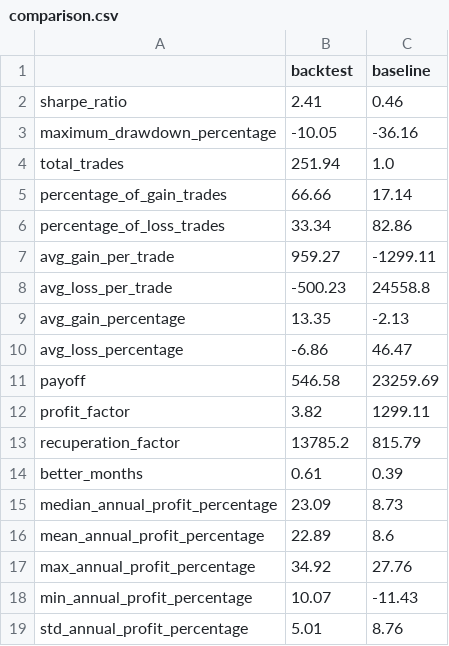
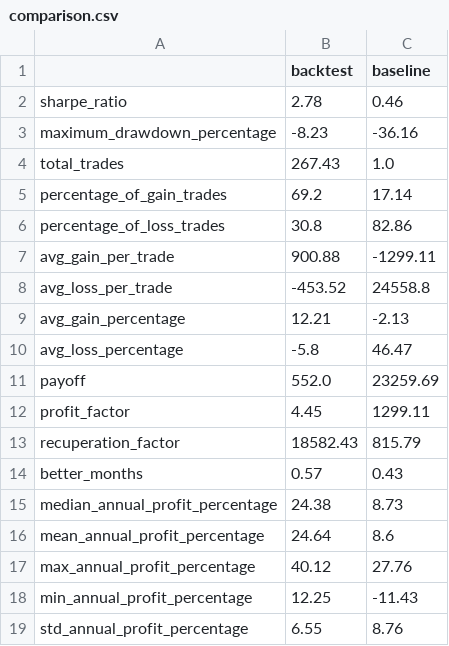
Before and after one commit to luizmanke/stock-trading, a CSV file: backend/analytics/backtest/reference/comparison.csv, drawn as a sheet.

```diff
--- a/backend/analytics/backtest/reference/comparison.csv
+++ b/backend/analytics/backtest/reference/comparison.csv
@@ -1,19 +1,19 @@
 ,backtest,baseline
-sharpe_ratio,2.41,0.46
-maximum_drawdown_percentage,-10.05,-36.16
-total_trades,251.94,1.0
-percentage_of_gain_trades,66.66,17.14
-percentage_of_loss_trades,33.34,82.86
-avg_gain_per_trade,959.27,-1299.11
-avg_loss_per_trade,-500.23,24558.8
-avg_gain_percentage,13.35,-2.13
-avg_loss_percentage,-6.86,46.47
-payoff,546.58,23259.69
-profit_factor,3.82,1299.11
-recuperation_factor,13785.2,815.79
-better_months,0.61,0.39
-median_annual_profit_percentage,23.09,8.73
-mean_annual_profit_percentage,22.89,8.6
-max_annual_profit_percentage,34.92,27.76
-min_annual_profit_percentage,10.07,-11.43
-std_annual_profit_percentage,5.01,8.76
+sharpe_ratio,2.78,0.46
+maximum_drawdown_percentage,-8.23,-36.16
+total_trades,267.43,1.0
+percentage_of_gain_trades,69.2,17.14
+percentage_of_loss_trades,30.8,82.86
+avg_gain_per_trade,900.88,-1299.11
+avg_loss_per_trade,-453.52,24558.8
+avg_gain_percentage,12.21,-2.13
+avg_loss_percentage,-5.8,46.47
+payoff,552.0,23259.69
+profit_factor,4.45,1299.11
+recuperation_factor,18582.43,815.79
+better_months,0.57,0.43
+median_annual_profit_percentage,24.38,8.73
+mean_annual_profit_percentage,24.64,8.6
+max_annual_profit_percentage,40.12,27.76
+min_annual_profit_percentage,12.25,-11.43
+std_annual_profit_percentage,6.55,8.76
```
Also changed, not shown: 37 other files.
